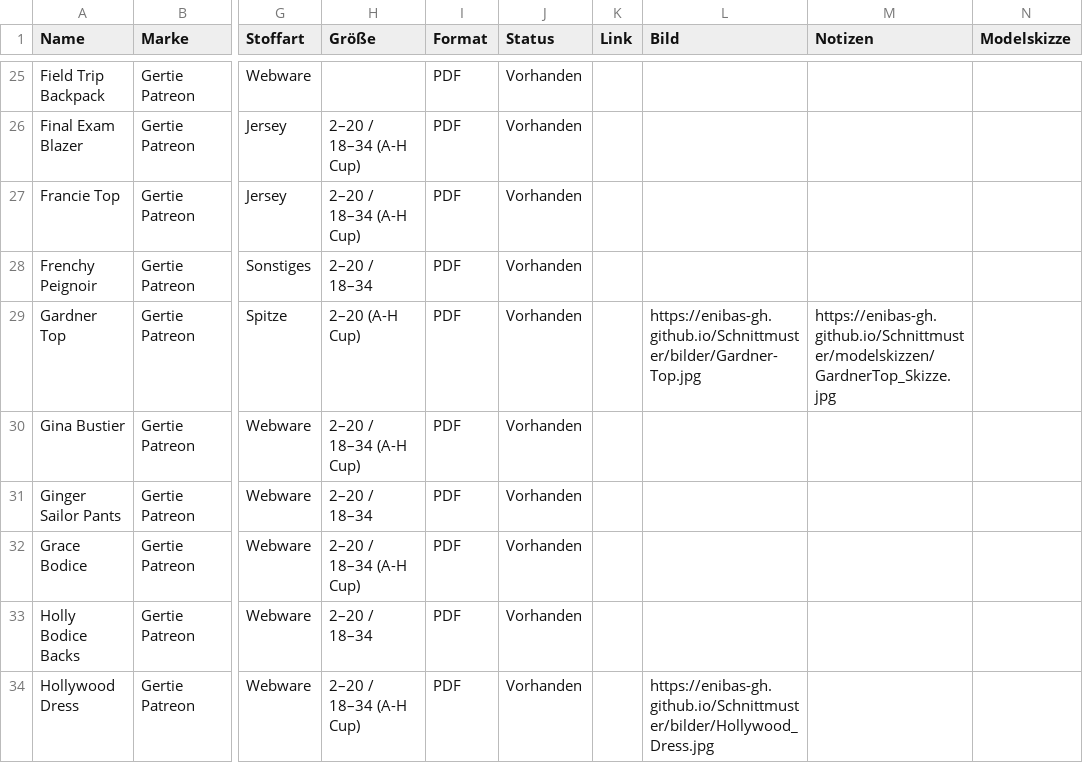
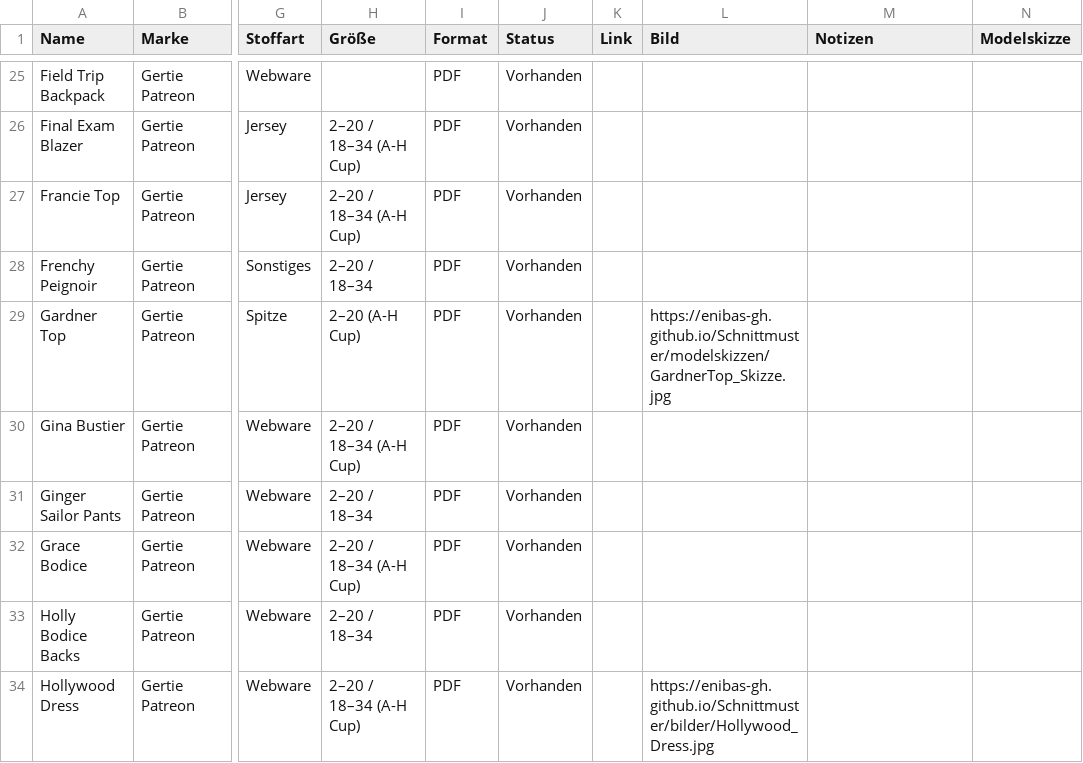
Before and after one commit to Enibas-GH/Schnittmuster, a CSV file: gertie-patreon-komplett-v8.csv, drawn as a sheet; only a part is shown, gaps mark what is left out; the diff names each change by its address in the sheet, - before the commit and + after, or states it on an @@ line.

Commit message:
Update gertie-patreon-komplett-v8.csv

```diff
--- a/gertie-patreon-komplett-v8.csv
+++ b/gertie-patreon-komplett-v8.csv
-L29 (Bild): https://enibas-gh.github.io/Schnittmuster/bilder/Gardner-Top.jpg
+L29 (Bild): https://enibas-gh.github.io/Schnittmuster/modelskizzen/GardnerTop_Skizze.jpg
-M29 (Notizen): https://enibas-gh.github.io/Schnittmuster/modelskizzen/GardnerTop_Skizze.jpg
+M29 (Notizen): (empty)
```
